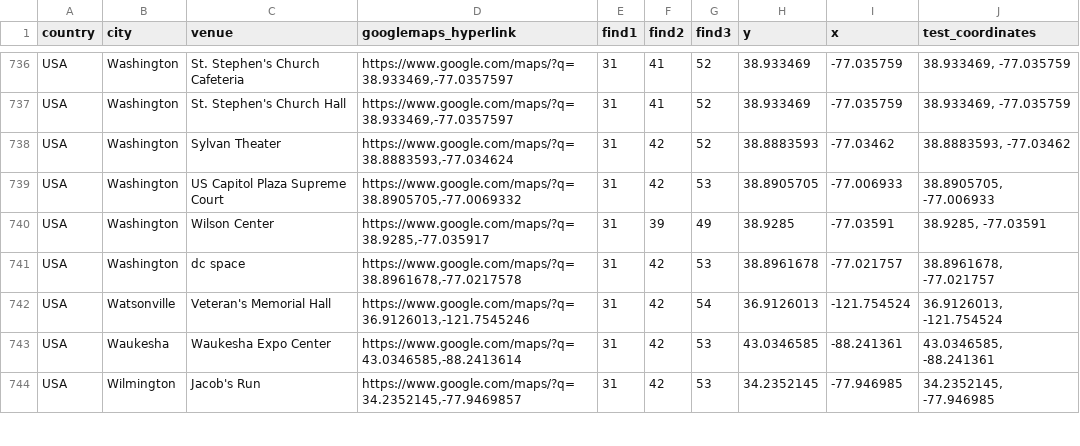
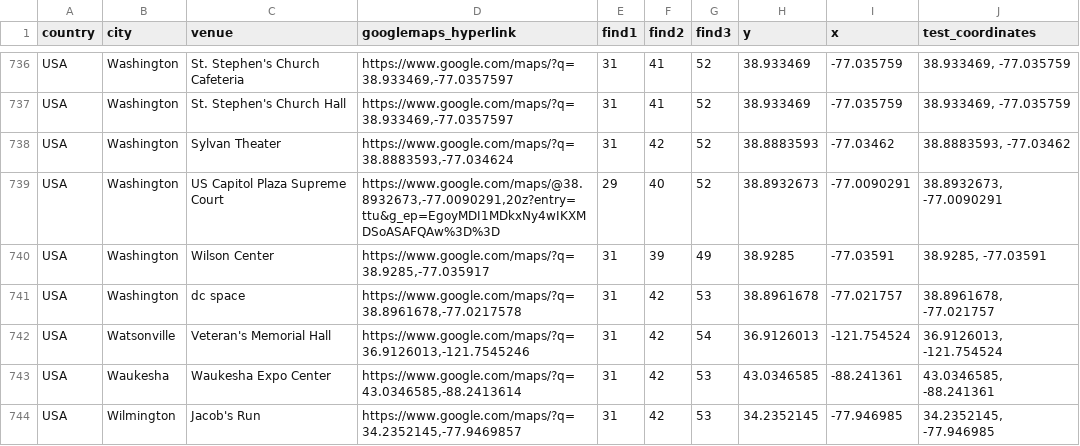
Before and after one commit to alexmitrani/Repeatr, a CSV file: inst/extdata/fls_venue_geocoding_v2.csv, drawn as a sheet; only a part is shown, gaps mark what is left out.

Commit message:
Update fls_venue_geocoding_v2.csv

```diff
--- a/inst/extdata/fls_venue_geocoding_v2.csv
+++ b/inst/extdata/fls_venue_geocoding_v2.csv
@@ -738,3 +738,3 @@ USA,Washington,St. Stephen's Church Hall,"https://www.google.com/maps/?q=38.9334
 USA,Washington,Sylvan Theater,"https://www.google.com/maps/?q=38.8883593,-77.034624",31,42,52,38.8883593,-77.03462,"38.8883593, -77.03462"
-USA,Washington,US Capitol Plaza Supreme Court,"https://www.google.com/maps/?q=38.8905705,-77.0069332",31,42,53,38.8905705,-77.006933,"38.8905705, -77.006933"
+USA,Washington,US Capitol Plaza Supreme Court,"https://www.google.com/maps/@38.8932673,-77.0090291,20z?entry=ttu&g_ep=EgoyMDI1MDkxNy4wIKXMDSoASAFQAw%3D%3D",29,40,52,38.8932673,-77.0090291,"38.8932673, -77.0090291"
 USA,Washington,Wilson Center,"https://www.google.com/maps/?q=38.9285,-77.035917",31,39,49,38.9285,-77.03591,"38.9285, -77.03591"
```
